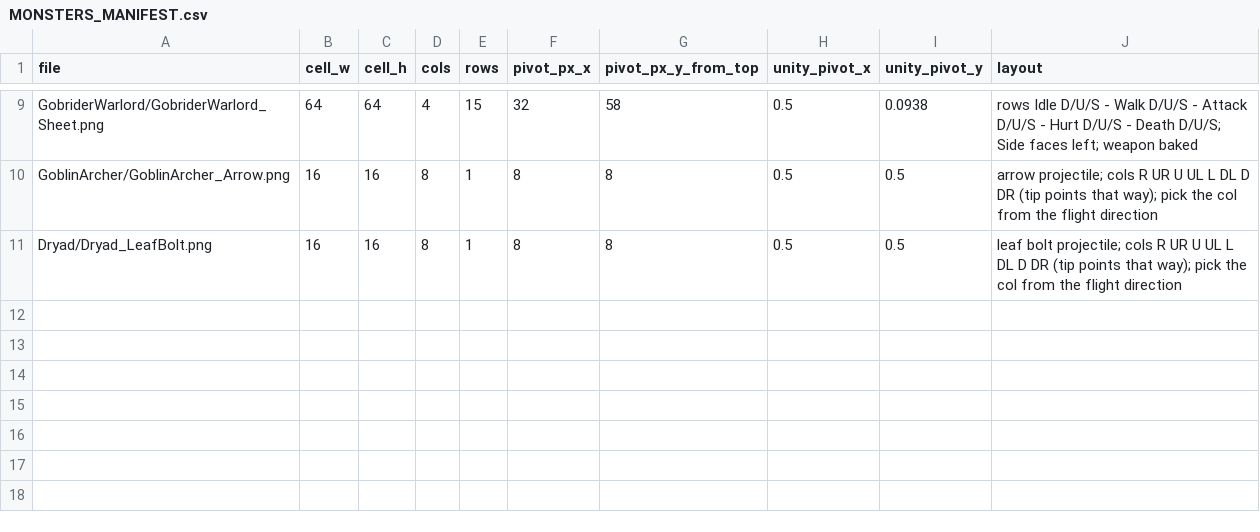
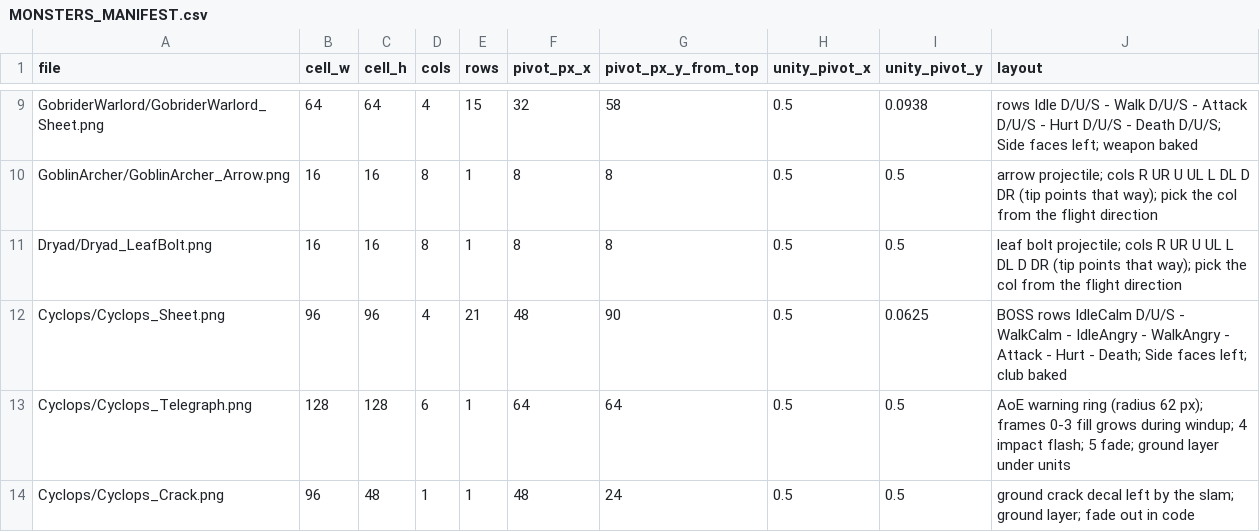
Before and after one commit to PhamHoangPhucDev/MyGame, a CSV file: Docs/ReferenceRebuild/R2/R2C_OriginalHero/unity_export_monsters/MONSTERS_MANIFEST.csv, drawn as a sheet; only a part is shown, gaps mark what is left out; the diff names each change by its address in the sheet, - before the commit and + after, or states it on an @@ line.

```diff
--- a/Docs/ReferenceRebuild/R2/R2C_OriginalHero/unity_export_monsters/MONSTERS_MANIFEST.csv
+++ b/Docs/ReferenceRebuild/R2/R2C_OriginalHero/unity_export_monsters/MONSTERS_MANIFEST.csv
+row 12: Cyclops/Cyclops_Sheet.png | 96 | 96 | 4 | 21 | 48 | 90 | 0.5 | 0.0625 | BOSS rows IdleCalm D/U/S - WalkCalm - IdleAngry - WalkAngry - Attack - Hurt - Death; Side faces left; club baked
+row 13: Cyclops/Cyclops_Telegraph.png | 128 | 128 | 6 | 1 | 64 | 64 | 0.5 | 0.5 | AoE warning ring (radius 62 px); frames 0-3 fill grows during windup; 4 impact flash; 5 fade; ground layer under units
+row 14: Cyclops/Cyclops_Crack.png | 96 | 48 | 1 | 1 | 48 | 24 | 0.5 | 0.5 | ground crack decal left by the slam; ground layer; fade out in code
```
Also changed, not shown: 18 other files.
